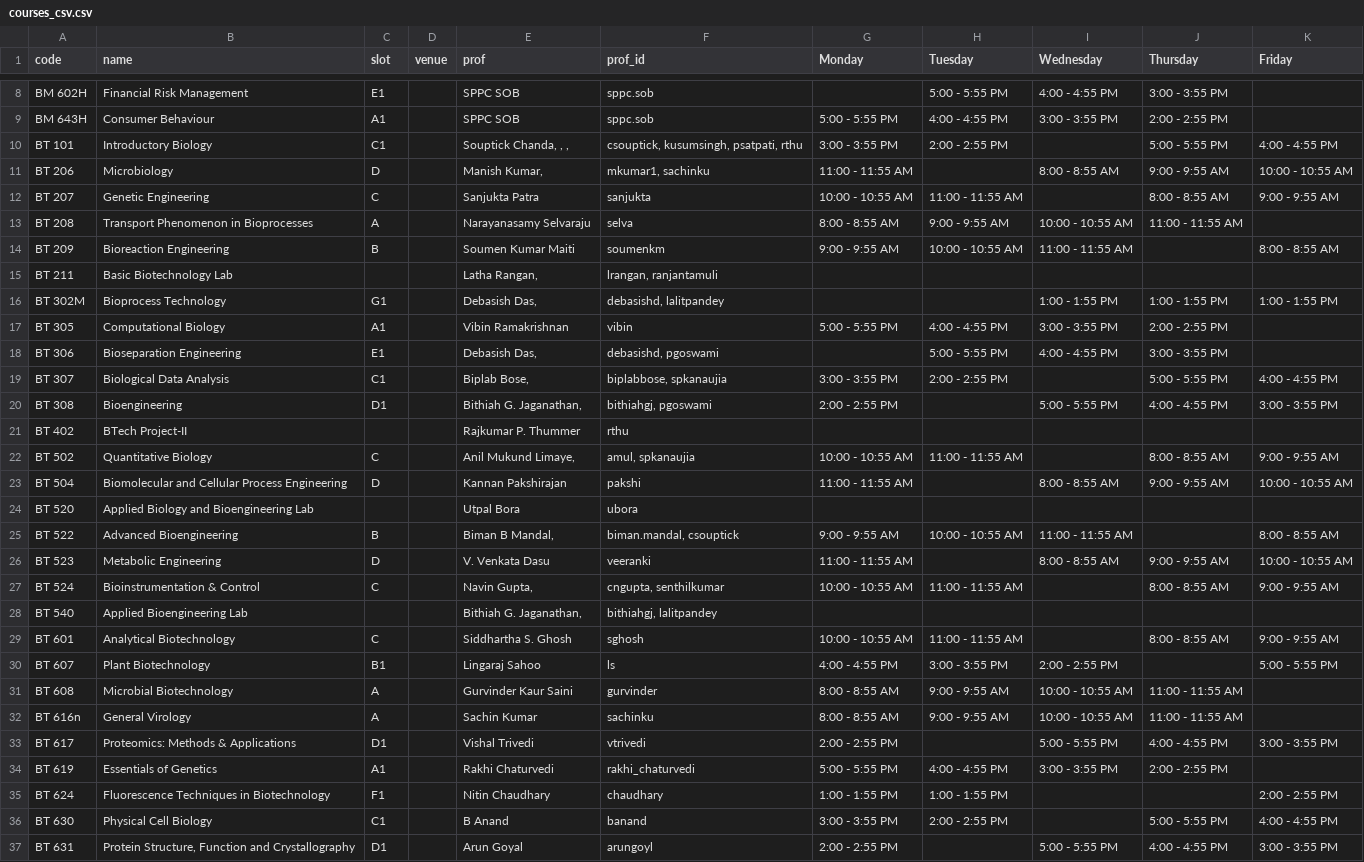
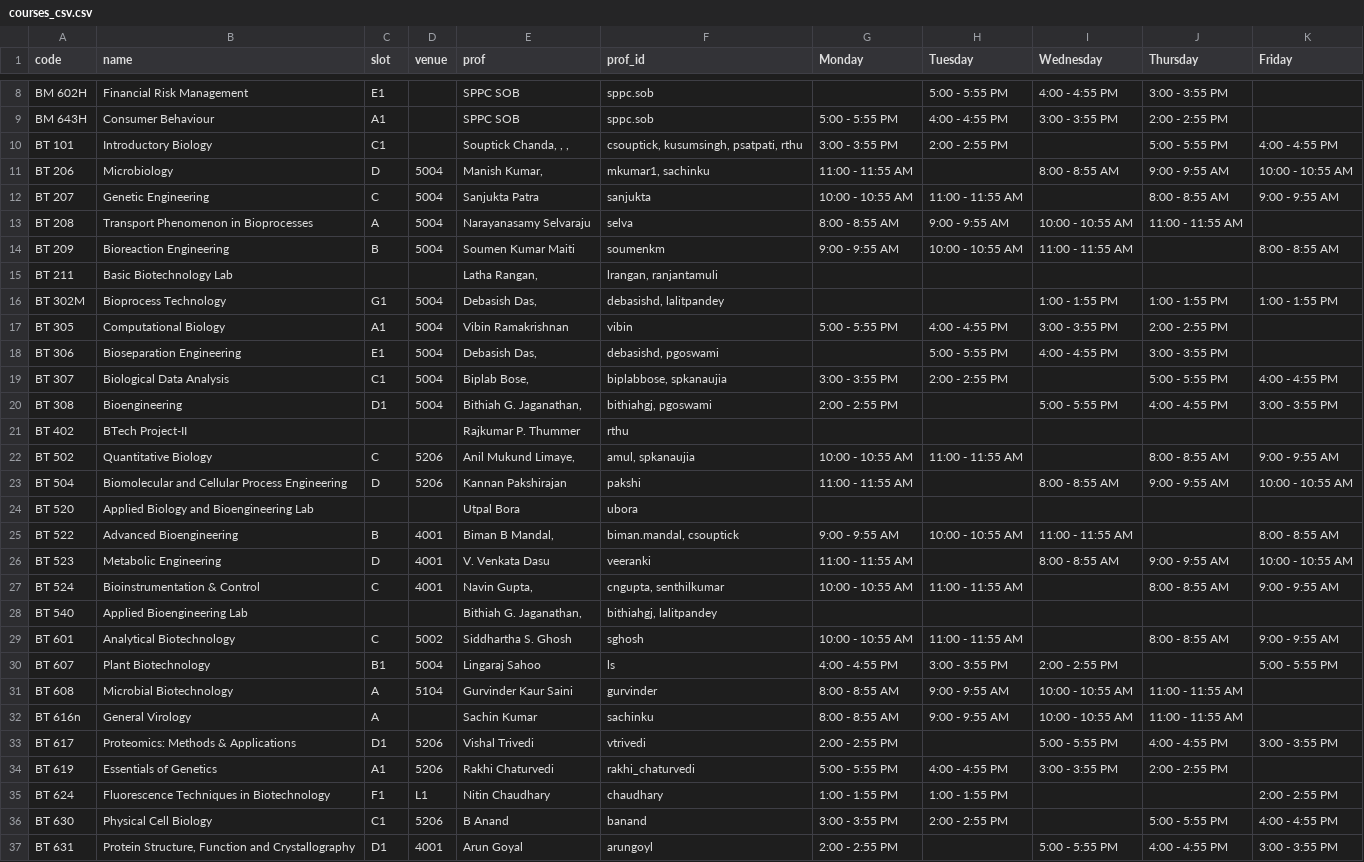
Before and after one commit to swciitg/smart-timetable, a CSV file: data/courses_csv.csv, drawn as a sheet; only a part is shown, gaps mark what is left out; the diff covers the shown part only; the diff names each change by its address in the sheet, - before the commit and + after, or states it on an @@ line.

```diff
--- a/data/courses_csv.csv
+++ b/data/courses_csv.csv
-D11:D14 (venue): (empty)
+D11:D14 (venue): 5004
-D16:D20 (venue): (empty)
+D16:D20 (venue): 5004
-D22:D23 (venue): (empty)
+D22:D23 (venue): 5206
-D25:D27 (venue): (empty)
+D25:D27 (venue): 4001
-D29 (venue): (empty)
+D29 (venue): 5002
-D30 (venue): (empty)
+D30 (venue): 5004
-D31 (venue): (empty)
+D31 (venue): 5104
-D33:D34 (venue): (empty)
+D33:D34 (venue): 5206
-D35 (venue): (empty)
+D35 (venue): L1
-D36 (venue): (empty)
+D36 (venue): 5206
-D37 (venue): (empty)
+D37 (venue): 4001
```
Also changed, not shown: 60 edited cells elsewhere in this file.
